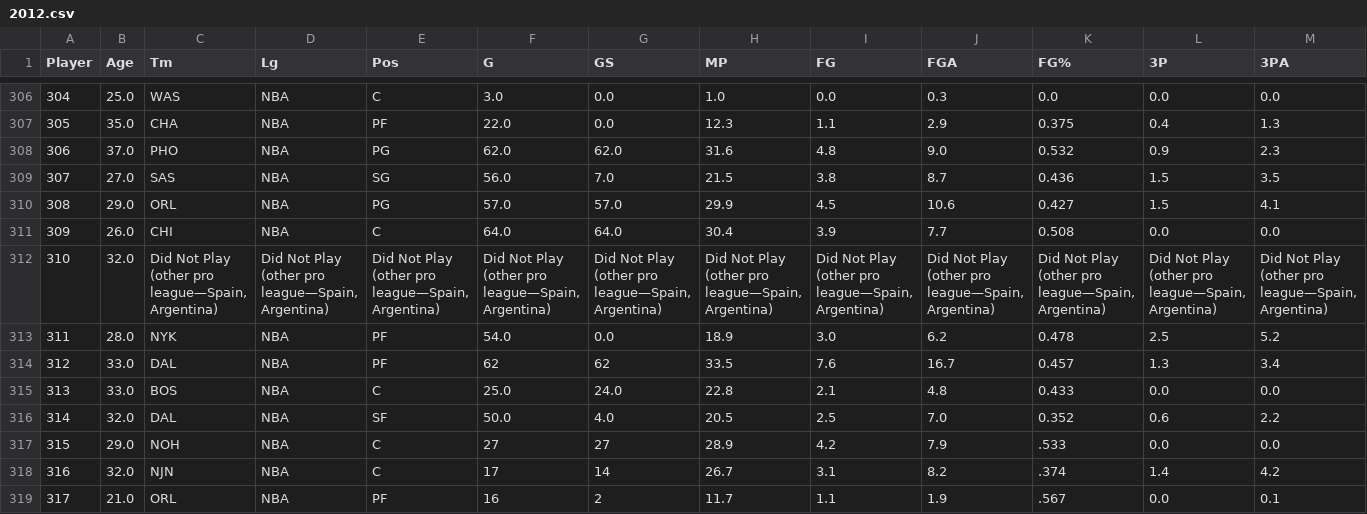
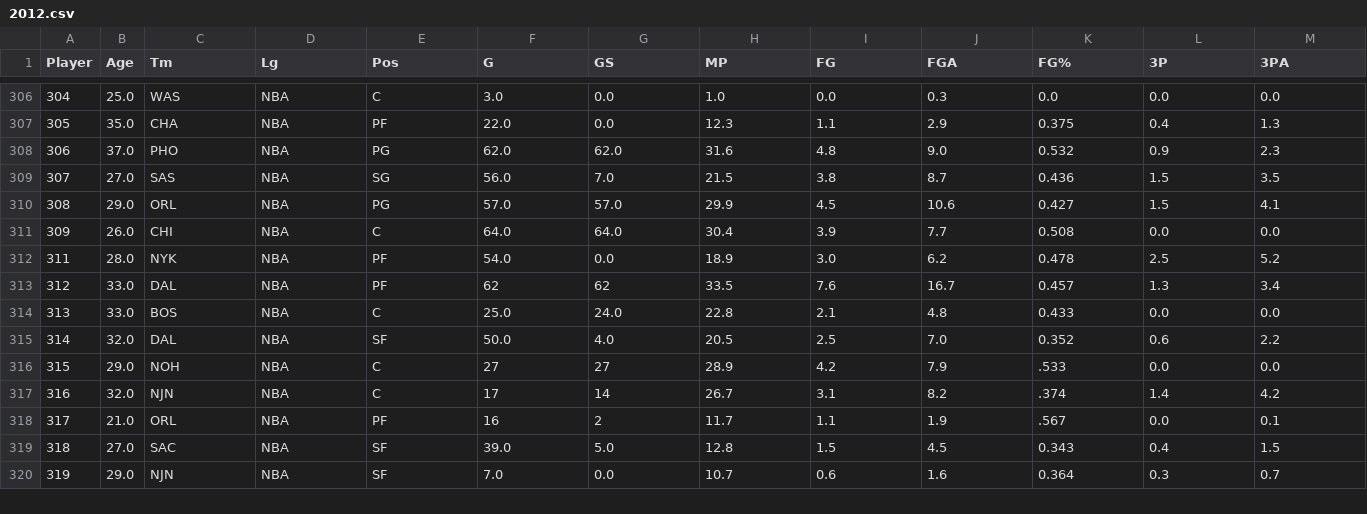
Before and after one commit to NathanTran044/nba_machine_learning, a CSV file: backend/csv_data/2012.csv, drawn as a sheet; only a part is shown, gaps mark what is left out; the shorter side is filled out with more unchanged rows; rows hold the shown columns only; the diff names each change by its address in the sheet, - before the commit and + after, or states it on an @@ line.

```diff
--- a/backend/csv_data/2012.csv
+++ b/backend/csv_data/2012.csv
-row 312: 310 | 32.0 | Did Not Play (other pro league—Spain, Argentina) | Did Not Play (other pro league—Spain, Argentina) | Did Not Play (other pro league—Spain, Argentina) | Did Not Play (other pro league—Spain, Argentina) | Did Not Play (other pro league—Spain, Argentina) | Did Not Play (other pro league—Spain, Argentina) | Did Not Play (other pro league—Spain, Argentina) | Did Not Play (other pro league—Spain, Argentina) | Did Not Play (other pro league—Spain, Argentina) | Did Not Play (other pro league—Spain, Argentina) | Did Not Play (other pro league—Spain, Argentina)
```
Also changed, not shown: backend/csv_data/1987.csv, backend/csv_data/2004.csv, 10 other files.
